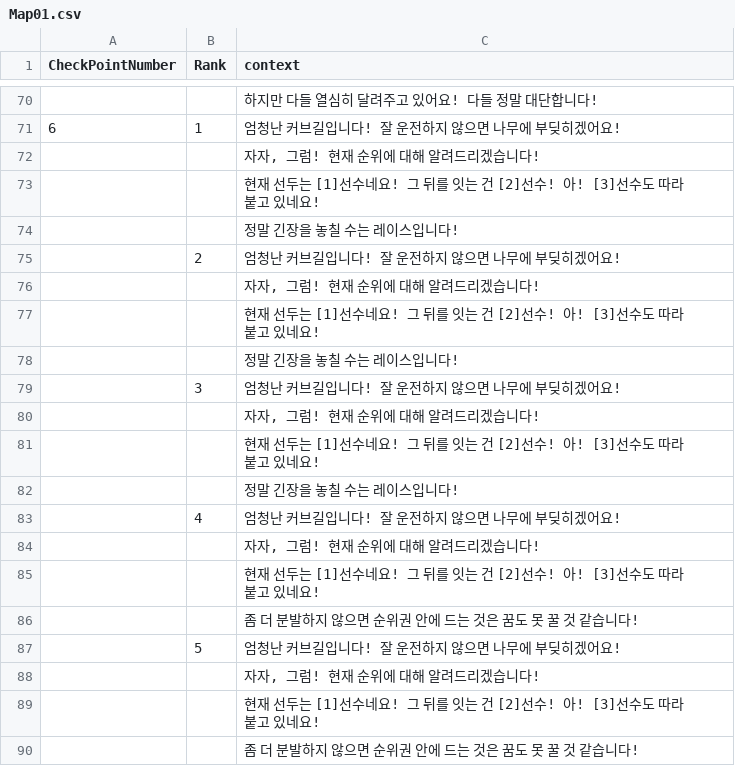
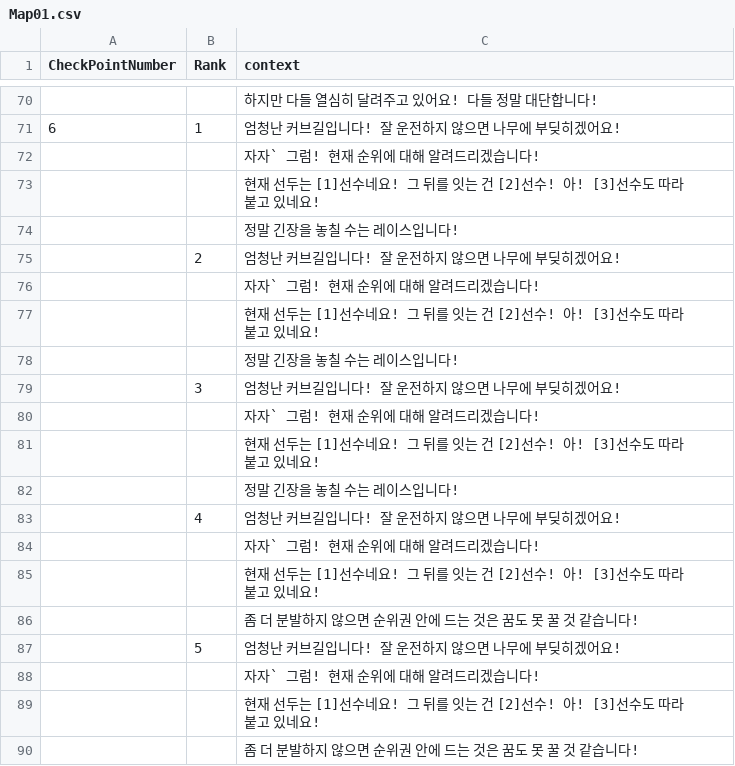
Before and after one commit to EunBinee/RacingGame_LastProject, a CSV file: RacingProject/Assets/Resources/Map01.csv, drawn as a sheet; only a part is shown, gaps mark what is left out; the diff covers the shown part only.

```diff
--- a/RacingProject/Assets/Resources/Map01.csv
+++ b/RacingProject/Assets/Resources/Map01.csv
@@ -71,3 +71,3 @@ CheckPointNumber,Rank,context
 6,1,엄청난 커브길입니다! 잘 운전하지 않으면 나무에 부딪히겠어요!
-,,"자자, 그럼! 현재 순위에 대해 알려드리겠습니다!"
+,,자자` 그럼! 현재 순위에 대해 알려드리겠습니다!
 ,,현재 선두는 [1]선수네요! 그 뒤를 잇는 건 [2]선수! 아! [3]선수도 따라 붙고 있네요!
@@ -75,3 +75,3 @@ CheckPointNumber,Rank,context
 ,2,엄청난 커브길입니다! 잘 운전하지 않으면 나무에 부딪히겠어요!
-,,"자자, 그럼! 현재 순위에 대해 알려드리겠습니다!"
+,,자자` 그럼! 현재 순위에 대해 알려드리겠습니다!
 ,,현재 선두는 [1]선수네요! 그 뒤를 잇는 건 [2]선수! 아! [3]선수도 따라 붙고 있네요!
@@ -79,3 +79,3 @@ CheckPointNumber,Rank,context
 ,3,엄청난 커브길입니다! 잘 운전하지 않으면 나무에 부딪히겠어요!
-,,"자자, 그럼! 현재 순위에 대해 알려드리겠습니다!"
+,,자자` 그럼! 현재 순위에 대해 알려드리겠습니다!
 ,,현재 선두는 [1]선수네요! 그 뒤를 잇는 건 [2]선수! 아! [3]선수도 따라 붙고 있네요!
@@ -83,3 +83,3 @@ CheckPointNumber,Rank,context
 ,4,엄청난 커브길입니다! 잘 운전하지 않으면 나무에 부딪히겠어요!
-,,"자자, 그럼! 현재 순위에 대해 알려드리겠습니다!"
+,,자자` 그럼! 현재 순위에 대해 알려드리겠습니다!
 ,,현재 선두는 [1]선수네요! 그 뒤를 잇는 건 [2]선수! 아! [3]선수도 따라 붙고 있네요!
@@ -87,3 +87,3 @@ CheckPointNumber,Rank,context
 ,5,엄청난 커브길입니다! 잘 운전하지 않으면 나무에 부딪히겠어요!
-,,"자자, 그럼! 현재 순위에 대해 알려드리겠습니다!"
+,,자자` 그럼! 현재 순위에 대해 알려드리겠습니다!
 ,,현재 선두는 [1]선수네요! 그 뒤를 잇는 건 [2]선수! 아! [3]선수도 따라 붙고 있네요!
```
Also changed, not shown: 8 edited cells elsewhere in this file, 9 other files.
